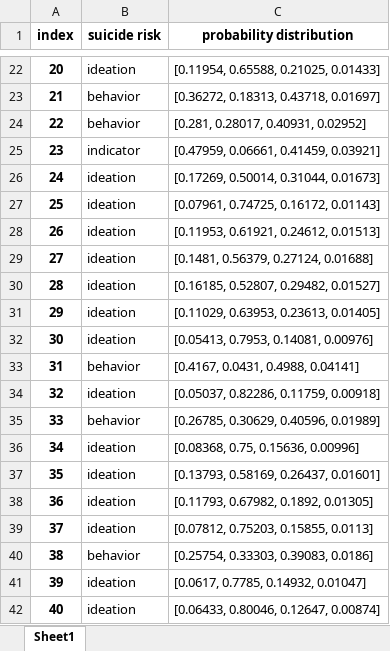
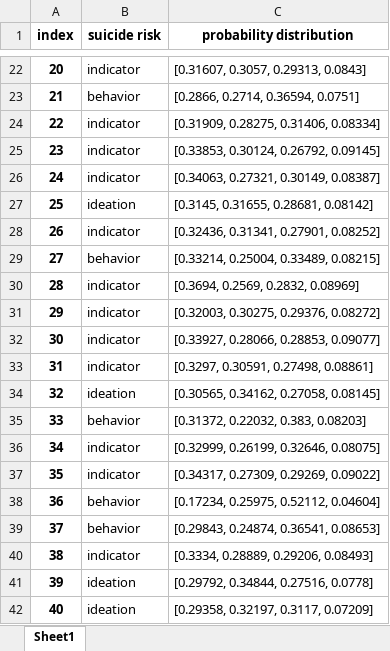
Before and after one commit to JannicCutura/ieee-2024-suicide-prevention, an Excel workbook: Calculators.xlsx, sheet Sheet1, drawn as a sheet; only a part is shown, gaps mark what is left out; values as stored, in another font and other column widths than the file's, no borders; the diff covers the shown part only; the diff names each change by its address in the sheet, - before the commit and + after, or states it on an @@ line.

```diff
--- a/Calculators.xlsx (sheet Sheet1)
+++ b/Calculators.xlsx (sheet Sheet1)
-B22 (suicide risk): ideation
+B22 (suicide risk): indicator
-C22 (probability distribution): [0.11954, 0.65588, 0.21025, 0.01433]
+C22 (probability distribution): [0.31607, 0.3057, 0.29313, 0.0843]
-C23 (probability distribution): [0.36272, 0.18313, 0.43718, 0.01697]
+C23 (probability distribution): [0.2866, 0.2714, 0.36594, 0.0751]
-B24 (suicide risk): behavior
+B24 (suicide risk): indicator
-C24 (probability distribution): [0.281, 0.28017, 0.40931, 0.02952]
+C24 (probability distribution): [0.31909, 0.28275, 0.31406, 0.08334]
-C25 (probability distribution): [0.47959, 0.06661, 0.41459, 0.03921]
+C25 (probability distribution): [0.33853, 0.30124, 0.26792, 0.09145]
-B26 (suicide risk): ideation
+B26 (suicide risk): indicator
-C26 (probability distribution): [0.17269, 0.50014, 0.31044, 0.01673]
+C26 (probability distribution): [0.34063, 0.27321, 0.30149, 0.08387]
-C27 (probability distribution): [0.07961, 0.74725, 0.16172, 0.01143]
+C27 (probability distribution): [0.3145, 0.31655, 0.28681, 0.08142]
-B28 (suicide risk): ideation
+B28 (suicide risk): indicator
-C28 (probability distribution): [0.11953, 0.61921, 0.24612, 0.01513]
+C28 (probability distribution): [0.32436, 0.31341, 0.27901, 0.08252]
-B29 (suicide risk): ideation
+B29 (suicide risk): behavior
-C29 (probability distribution): [0.1481, 0.56379, 0.27124, 0.01688]
+C29 (probability distribution): [0.33214, 0.25004, 0.33489, 0.08215]
-B30:B32 (suicide risk): ideation
+B30:B32 (suicide risk): indicator
-C30 (probability distribution): [0.16185, 0.52807, 0.29482, 0.01527]
+C30 (probability distribution): [0.3694, 0.2569, 0.2832, 0.08969]
-C31 (probability distribution): [0.11029, 0.63953, 0.23613, 0.01405]
+C31 (probability distribution): [0.32003, 0.30275, 0.29376, 0.08272]
-C32 (probability distribution): [0.05413, 0.7953, 0.14081, 0.00976]
+C32 (probability distribution): [0.33927, 0.28066, 0.28853, 0.09077]
-B33 (suicide risk): behavior
+B33 (suicide risk): indicator
-C33 (probability distribution): [0.4167, 0.0431, 0.4988, 0.04141]
+C33 (probability distribution): [0.3297, 0.30591, 0.27498, 0.08861]
-C34 (probability distribution): [0.05037, 0.82286, 0.11759, 0.00918]
+C34 (probability distribution): [0.30565, 0.34162, 0.27058, 0.08145]
-C35 (probability distribution): [0.26785, 0.30629, 0.40596, 0.01989]
+C35 (probability distribution): [0.31372, 0.22032, 0.383, 0.08203]
-B36:B37 (suicide risk): ideation
+B36:B37 (suicide risk): indicator
-C36 (probability distribution): [0.08368, 0.75, 0.15636, 0.00996]
+C36 (probability distribution): [0.32999, 0.26199, 0.32646, 0.08075]
-C37 (probability distribution): [0.13793, 0.58169, 0.26437, 0.01601]
+C37 (probability distribution): [0.34317, 0.27309, 0.29269, 0.09022]
-B38:B39 (suicide risk): ideation
+B38:B39 (suicide risk): behavior
-C38 (probability distribution): [0.11793, 0.67982, 0.1892, 0.01305]
+C38 (probability distribution): [0.17234, 0.25975, 0.52112, 0.04604]
-C39 (probability distribution): [0.07812, 0.75203, 0.15855, 0.0113]
+C39 (probability distribution): [0.29843, 0.24874, 0.36541, 0.08653]
-B40 (suicide risk): behavior
+B40 (suicide risk): indicator
-C40 (probability distribution): [0.25754, 0.33303, 0.39083, 0.0186]
+C40 (probability distribution): [0.3334, 0.28889, 0.29206, 0.08493]
-C41 (probability distribution): [0.0617, 0.7785, 0.14932, 0.01047]
+C41 (probability distribution): [0.29792, 0.34844, 0.27516, 0.0778]
-C42 (probability distribution): [0.06433, 0.80046, 0.12647, 0.00874]
+C42 (probability distribution): [0.29358, 0.32197, 0.3117, 0.07209]
```
Also changed, not shown: 134 edited cells elsewhere in this sheet, 15 other files.
